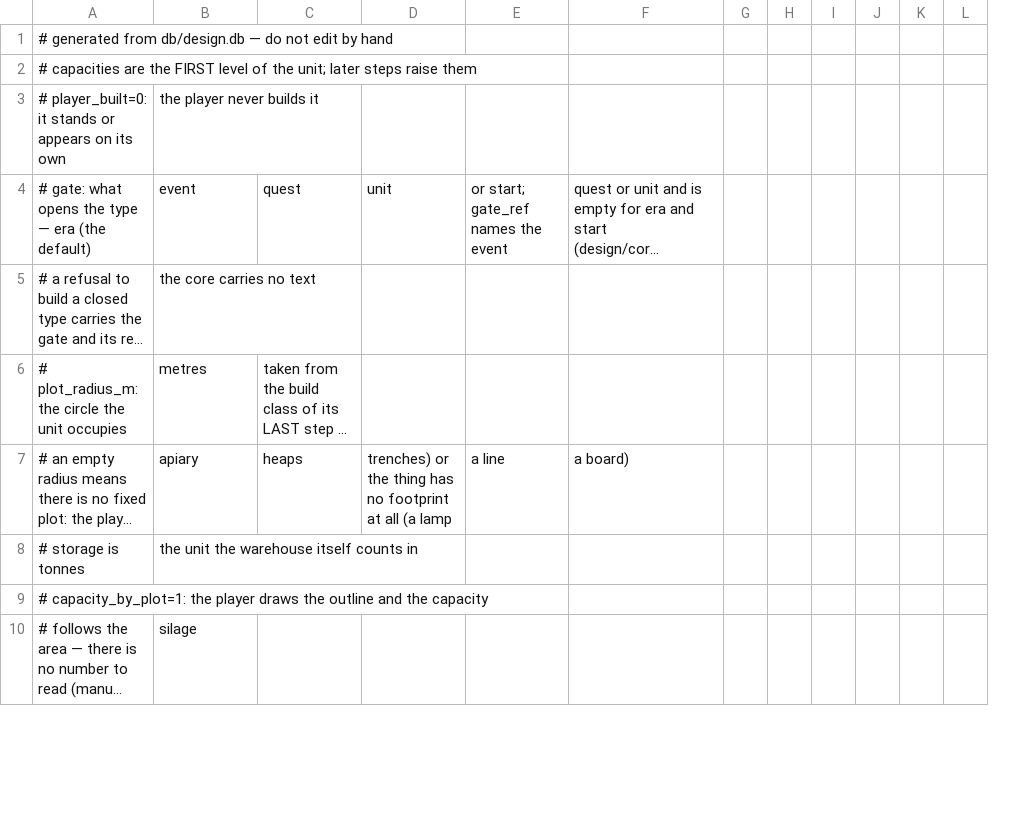
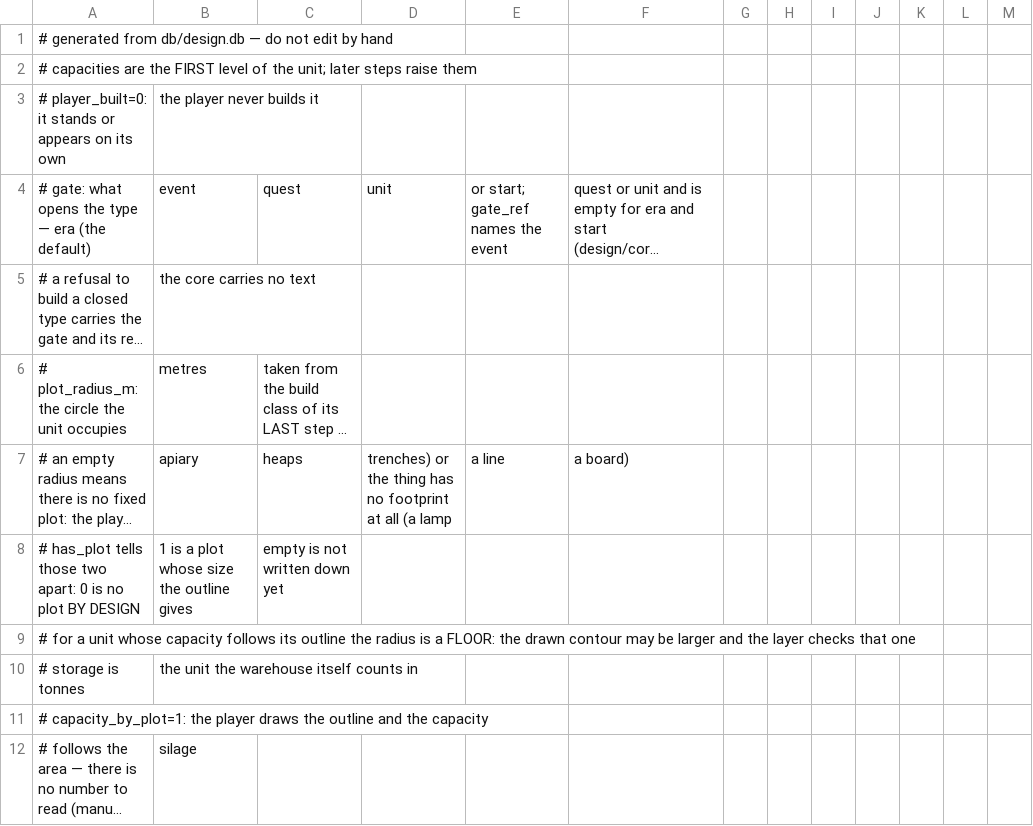
Before and after one commit to algb006/kolkhoz_root, a CSV file: tables/unit_types.csv, drawn as a sheet; only a part is shown; long unchanged cells end in …; the diff names each change by its address in the sheet, - before the commit and + after, or states it on an @@ line.

```diff
--- a/tables/unit_types.csv
+++ b/tables/unit_types.csv
+column L, empty
+row 8: # has_plot tells those two apart: 0 is no plot BY DESIGN | 1 is a plot whose size the outline gives | empty is not written down yet
+row 9: # for a unit whose capacity follows its outline the radius is a FLOOR: the drawn contour may be larger and the layer checks that one
```
Also changed, not shown: tables/start_layout.csv.
